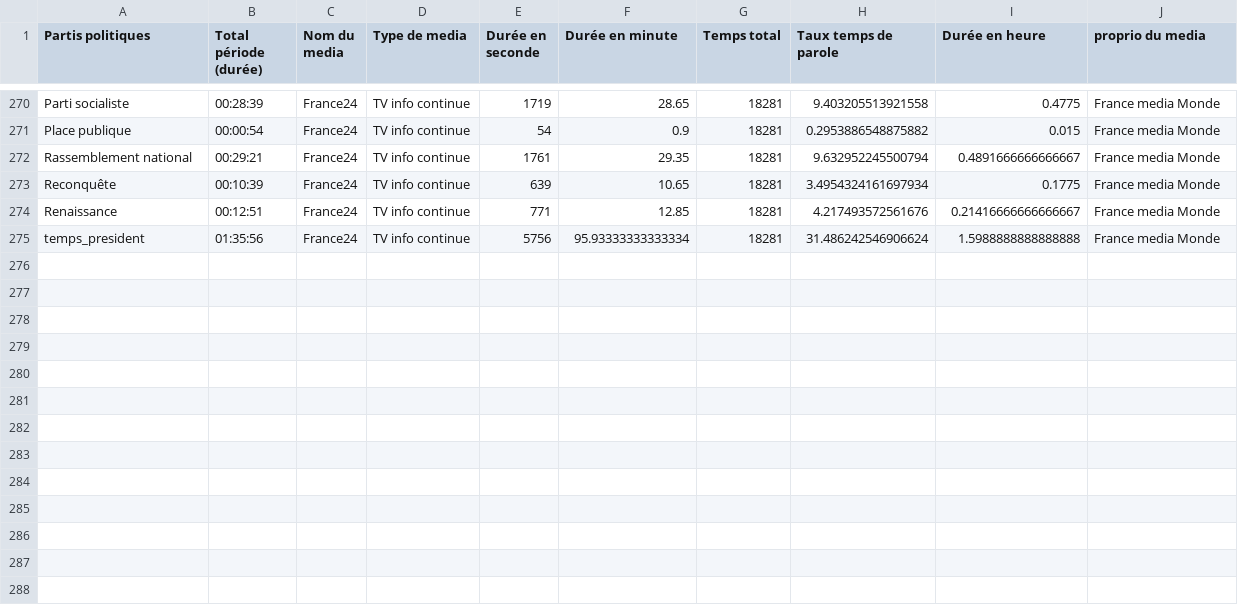
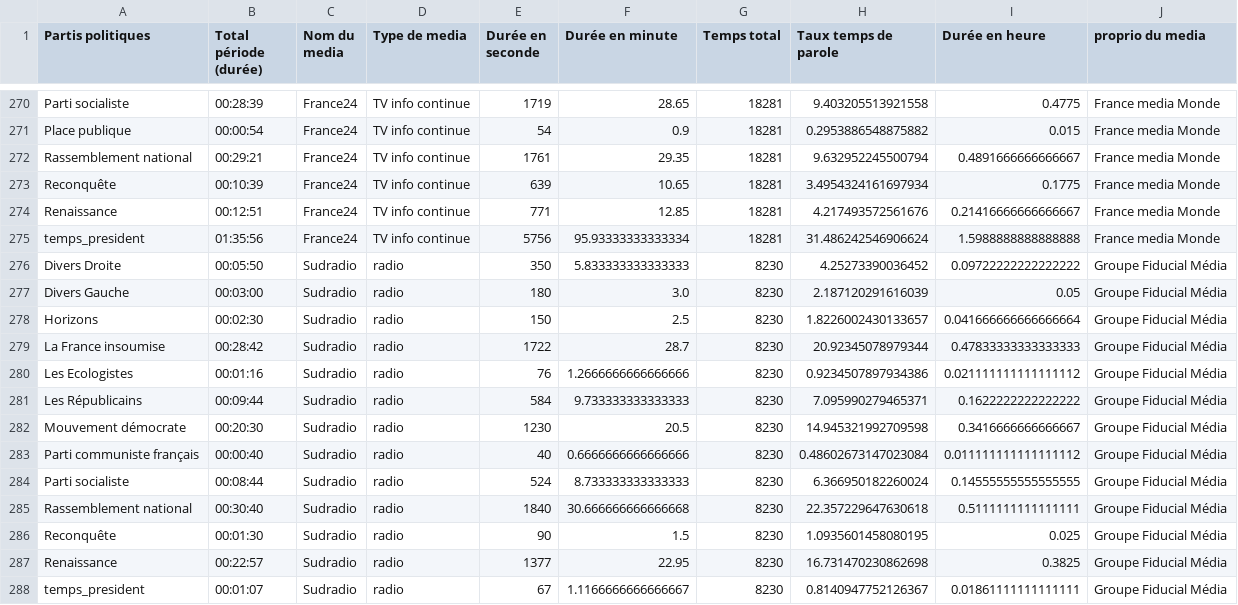
Before and after one commit to barrmath/temps_paroles_EU2024, a CSV file: donnee_contruite/temps_paroles_leg2024.csv, drawn as a sheet; only a part is shown, gaps mark what is left out; the diff names each change by its address in the sheet, - before the commit and + after, or states it on an @@ line.

Commit message:
sudradio: modifier pour pouvoir bien faire le merge avec media.csv

```diff
--- a/donnee_contruite/temps_paroles_leg2024.csv
+++ b/donnee_contruite/temps_paroles_leg2024.csv
+row 276: Divers Droite | 00:05:50 | Sudradio | radio | 350 | 5.833333333333333 | 8230 | 4.25273390036452 | 0.09722222222222222 | Groupe Fiducial Média
+row 277: Divers Gauche | 00:03:00 | Sudradio | radio | 180 | 3.0 | 8230 | 2.187120291616039 | 0.05 | Groupe Fiducial Média
+row 278: Horizons | 00:02:30 | Sudradio | radio | 150 | 2.5 | 8230 | 1.8226002430133657 | 0.041666666666666664 | Groupe Fiducial Média
+row 279: La France insoumise | 00:28:42 | Sudradio | radio | 1722 | 28.7 | 8230 | 20.92345078979344 | 0.47833333333333333 | Groupe Fiducial Média
+row 280: Les Ecologistes | 00:01:16 | Sudradio | radio | 76 | 1.2666666666666666 | 8230 | 0.9234507897934386 | 0.021111111111111112 | Groupe Fiducial Média
+row 281: Les Républicains | 00:09:44 | Sudradio | radio | 584 | 9.733333333333333 | 8230 | 7.095990279465371 | 0.1622222222222222 | Groupe Fiducial Média
+row 282: Mouvement démocrate | 00:20:30 | Sudradio | radio | 1230 | 20.5 | 8230 | 14.945321992709598 | 0.3416666666666667 | Groupe Fiducial Média
+row 283: Parti communiste français | 00:00:40 | Sudradio | radio | 40 | 0.6666666666666666 | 8230 | 0.48602673147023084 | 0.011111111111111112 | Groupe Fiducial Média
+row 284: Parti socialiste | 00:08:44 | Sudradio | radio | 524 | 8.733333333333333 | 8230 | 6.366950182260024 | 0.14555555555555555 | Groupe Fiducial Média
+row 285: Rassemblement national | 00:30:40 | Sudradio | radio | 1840 | 30.666666666666668 | 8230 | 22.357229647630618 | 0.5111111111111111 | Groupe Fiducial Média
+row 286: Reconquête | 00:01:30 | Sudradio | radio | 90 | 1.5 | 8230 | 1.0935601458080195 | 0.025 | Groupe Fiducial Média
+row 287: Renaissance | 00:22:57 | Sudradio | radio | 1377 | 22.95 | 8230 | 16.731470230862698 | 0.3825 | Groupe Fiducial Média
+row 288: temps_president | 00:01:07 | Sudradio | radio | 67 | 1.1166666666666667 | 8230 | 0.8140947752126367 | 0.01861111111111111 | Groupe Fiducial Média
```
Also changed, not shown: 2 other files.
